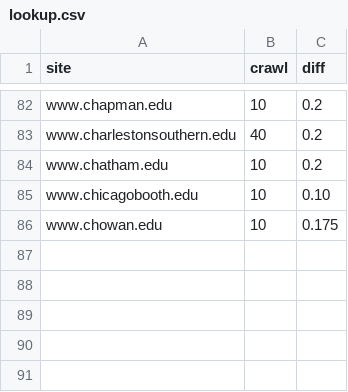
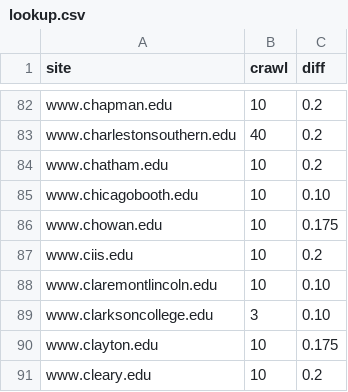
Before and after one commit to sembrat/video_downloader, a CSV file: lookup.csv, drawn as a sheet; only a part is shown, gaps mark what is left out.

```diff
--- a/lookup.csv
+++ b/lookup.csv
@@ -86 +86,6 @@ www.chicagobooth.edu,10,0.10
 www.chowan.edu,10,0.175
+www.ciis.edu,10,0.2
+www.claremontlincoln.edu,10,0.10
+www.clarksoncollege.edu,3,0.10
+www.clayton.edu,10,0.175
+www.cleary.edu,10,0.2
```
Also changed, not shown: 1 other file.
